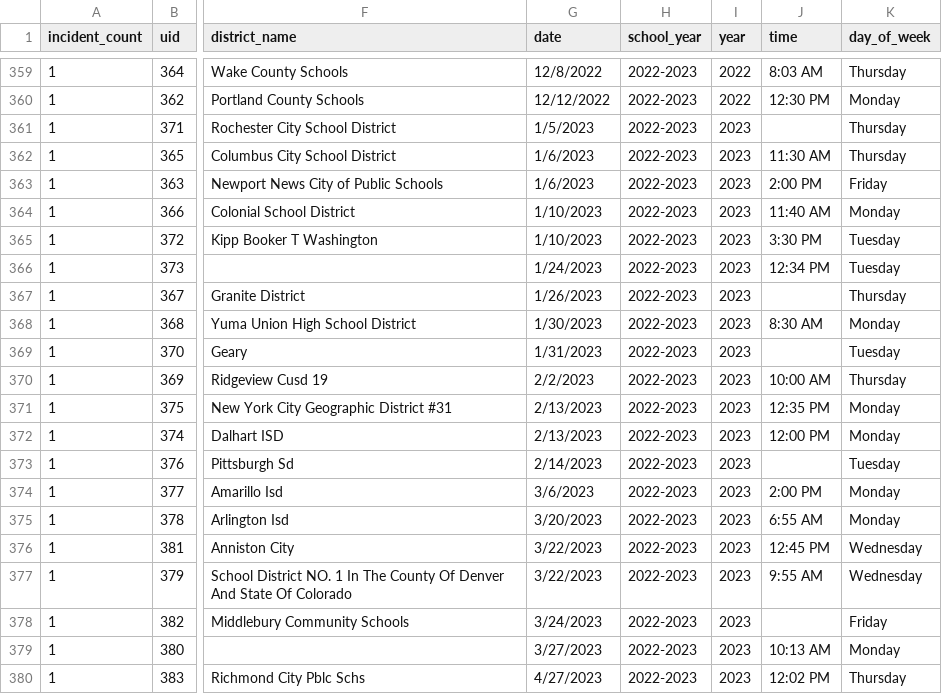
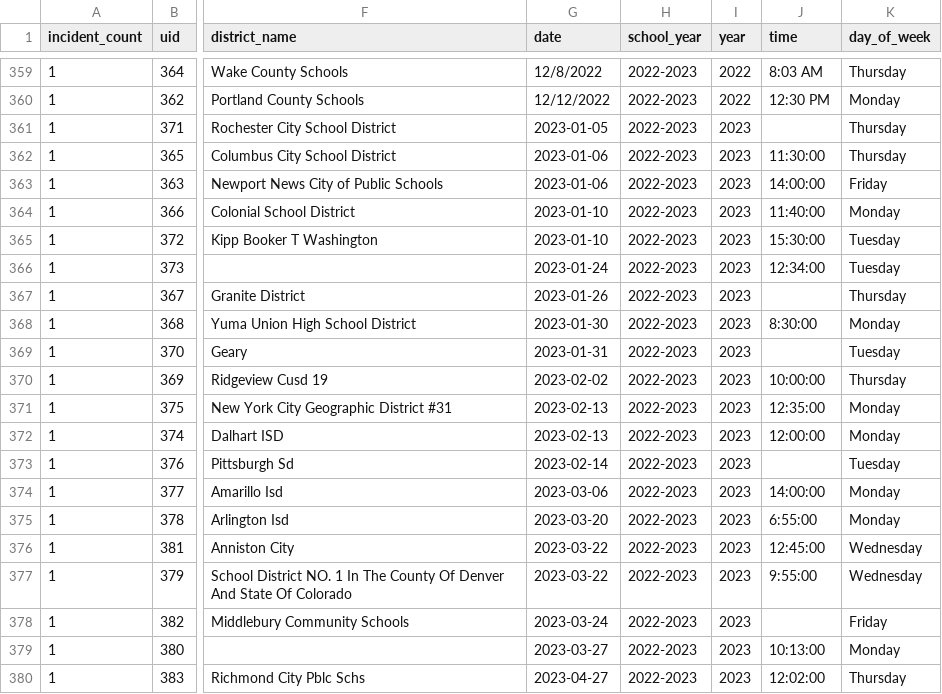
Before and after one commit to cassiegoe/cassiegoe.github.io, a CSV file: personal_app/school-shootings-data-personal.csv, drawn as a sheet; only a part is shown, gaps mark what is left out; the diff covers the shown part only; the diff names each change by its address in the sheet, - before the commit and + after, or states it on an @@ line.

```diff
--- a/personal_app/school-shootings-data-personal.csv
+++ b/personal_app/school-shootings-data-personal.csv
-G361 (date): 1/5/2023
+G361 (date): 2023-01-05
-G362:G363 (date): 1/6/2023
+G362:G363 (date): 2023-01-06
-J362 (time): 11:30 AM
+J362 (time): 11:30:00
-J363 (time): 2:00 PM
+J363 (time): 14:00:00
-G364:G365 (date): 1/10/2023
+G364:G365 (date): 2023-01-10
-J364 (time): 11:40 AM
+J364 (time): 11:40:00
-J365 (time): 3:30 PM
+J365 (time): 15:30:00
-G366 (date): 1/24/2023
+G366 (date): 2023-01-24
-J366 (time): 12:34 PM
+J366 (time): 12:34:00
-G367 (date): 1/26/2023
+G367 (date): 2023-01-26
-G368 (date): 1/30/2023
+G368 (date): 2023-01-30
-J368 (time): 8:30 AM
+J368 (time): 8:30:00
-G369 (date): 1/31/2023
+G369 (date): 2023-01-31
-G370 (date): 2/2/2023
+G370 (date): 2023-02-02
-J370 (time): 10:00 AM
+J370 (time): 10:00:00
-G371:G372 (date): 2/13/2023
+G371:G372 (date): 2023-02-13
-J371 (time): 12:35 PM
+J371 (time): 12:35:00
-J372 (time): 12:00 PM
+J372 (time): 12:00:00
-G373 (date): 2/14/2023
+G373 (date): 2023-02-14
-G374 (date): 3/6/2023
+G374 (date): 2023-03-06
-J374 (time): 2:00 PM
+J374 (time): 14:00:00
-G375 (date): 3/20/2023
+G375 (date): 2023-03-20
-J375 (time): 6:55 AM
+J375 (time): 6:55:00
-G376:G377 (date): 3/22/2023
+G376:G377 (date): 2023-03-22
-J376 (time): 12:45 PM
+J376 (time): 12:45:00
-J377 (time): 9:55 AM
+J377 (time): 9:55:00
-G378 (date): 3/24/2023
+G378 (date): 2023-03-24
-G379 (date): 3/27/2023
+G379 (date): 2023-03-27
-J379 (time): 10:13 AM
+J379 (time): 10:13:00
-G380 (date): 4/27/2023
+G380 (date): 2023-04-27
-J380 (time): 12:02 PM
+J380 (time): 12:02:00
```
Also changed, not shown: 15 edited cells elsewhere in this file, schoolenv_app/school-shootings-data-schoolenv.csv, 17 other files.
